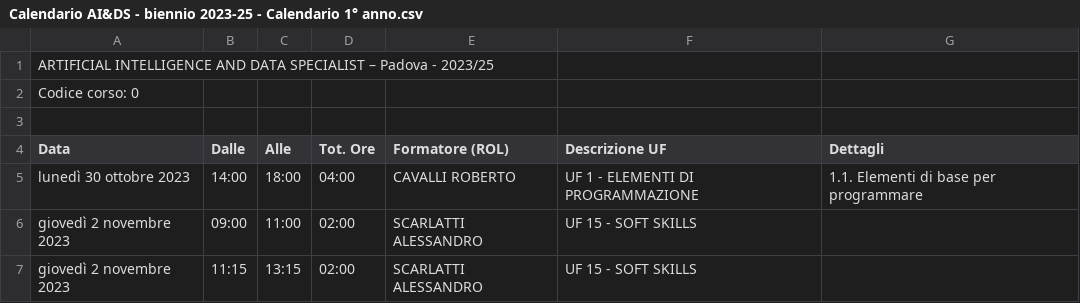
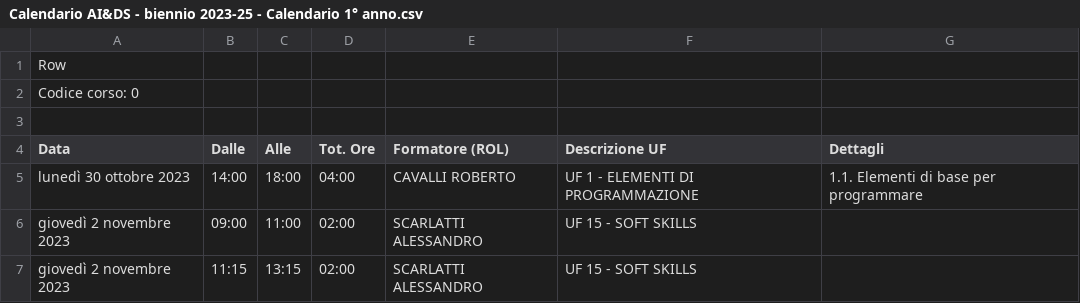
Before and after one commit to Svved/Streamlit-School-Dashboard, a CSV file: data/Calendario AI&DS - biennio 2023-25 - Calendario 1° anno.csv, drawn as a sheet; only a part is shown.

```diff
--- a/data/Calendario AI&DS - biennio 2023-25 - Calendario 1° anno.csv
+++ b/data/Calendario AI&DS - biennio 2023-25 - Calendario 1° anno.csv
@@ -1,2 +1,2 @@
-ARTIFICIAL INTELLIGENCE AND DATA SPECIALIST – Padova - 2023/25;;;;;;
+Row;;;;;;
 Codice corso: 0;;;;;;
```
Also changed, not shown: data/Calendario AI&DS - biennio 2023-25 - Calendario 2° anno.csv, 1 other file.
